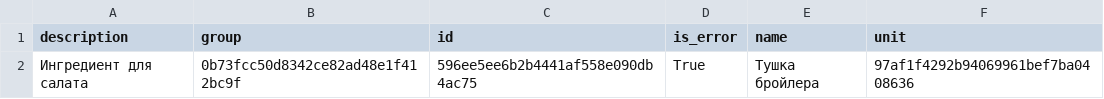
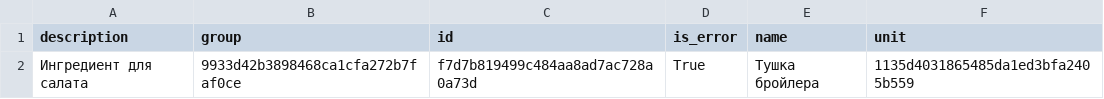
Before and after one commit to VolovikovAlexander/Patterns, a CSV file: Result6/csv_report.csv, drawn as a sheet.

```diff
--- a/Result6/csv_report.csv
+++ b/Result6/csv_report.csv
@@ -1,2 +1,2 @@
 description;group;id;is_error;name;unit
-Ингредиент для салата;0b73fcc50d8342ce82ad48e1f412bc9f;596ee5ee6b2b4441af558e090db4ac75;True;Тушка бройлера;97af1f4292b94069961bef7ba0408636
+Ингредиент для салата;9933d42b3898468ca1cfa272b7faf0ce;f7d7b819499c484aa8ad7ac728a0a73d;True;Тушка бройлера;1135d4031865485da1ed3bfa2405b559
```
Also changed, not shown: 12 other files.
